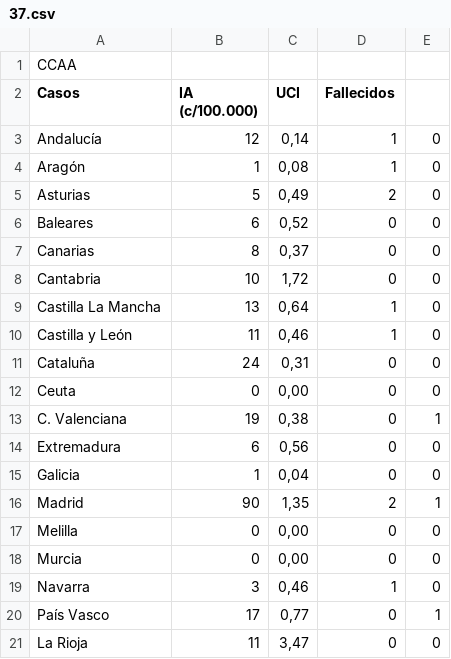
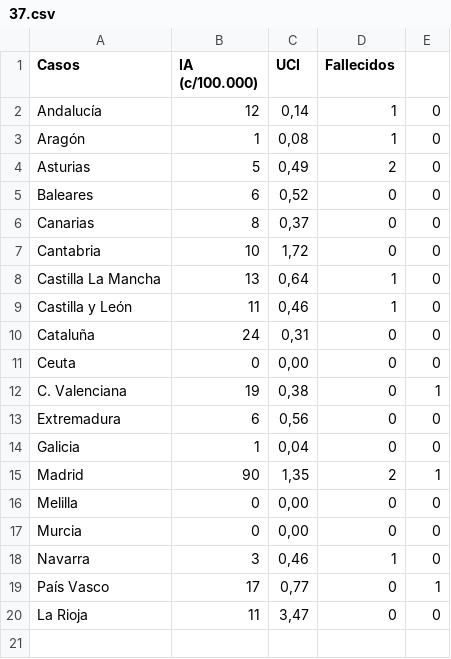
Before and after one commit to daniel-dona/covid-19-spain, a CSV file: csv/37.csv, drawn as a sheet.

Commit message:
Update 37.csv

```diff
--- a/csv/37.csv
+++ b/csv/37.csv
@@ -1,2 +1 @@
-CCAA,
 Casos,IA (c/100.000),UCI,Fallecidos
```
